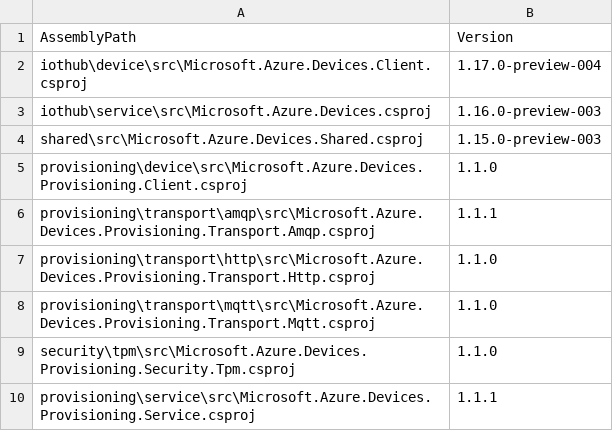
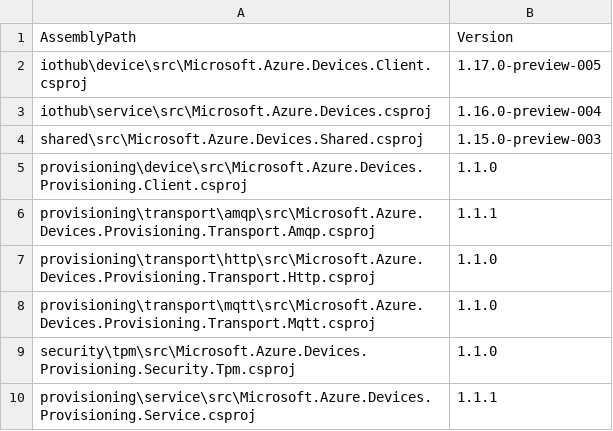
Before and after one commit to Azure/azure-iot-sdk-csharp, a CSV file: versions.csv, drawn as a sheet.

Commit message:
Bump version of device and service

```diff
--- a/versions.csv
+++ b/versions.csv
@@ -1,4 +1,4 @@
 AssemblyPath, Version
-iothub\device\src\Microsoft.Azure.Devices.Client.csproj, 1.17.0-preview-004
-iothub\service\src\Microsoft.Azure.Devices.csproj, 1.16.0-preview-003
+iothub\device\src\Microsoft.Azure.Devices.Client.csproj, 1.17.0-preview-005
+iothub\service\src\Microsoft.Azure.Devices.csproj, 1.16.0-preview-004
 shared\src\Microsoft.Azure.Devices.Shared.csproj, 1.15.0-preview-003
```
Also changed, not shown: 2 other files.
